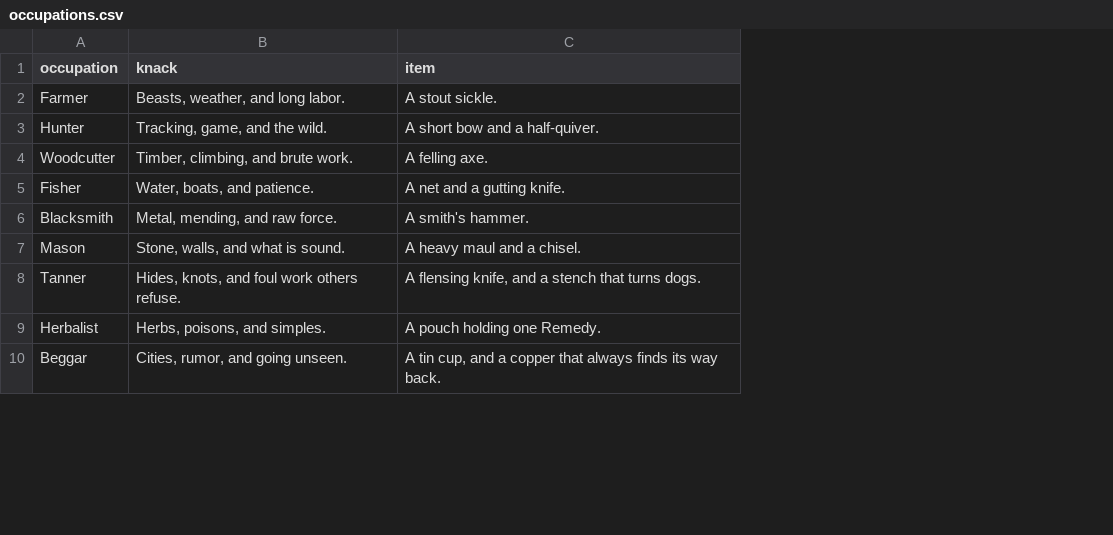
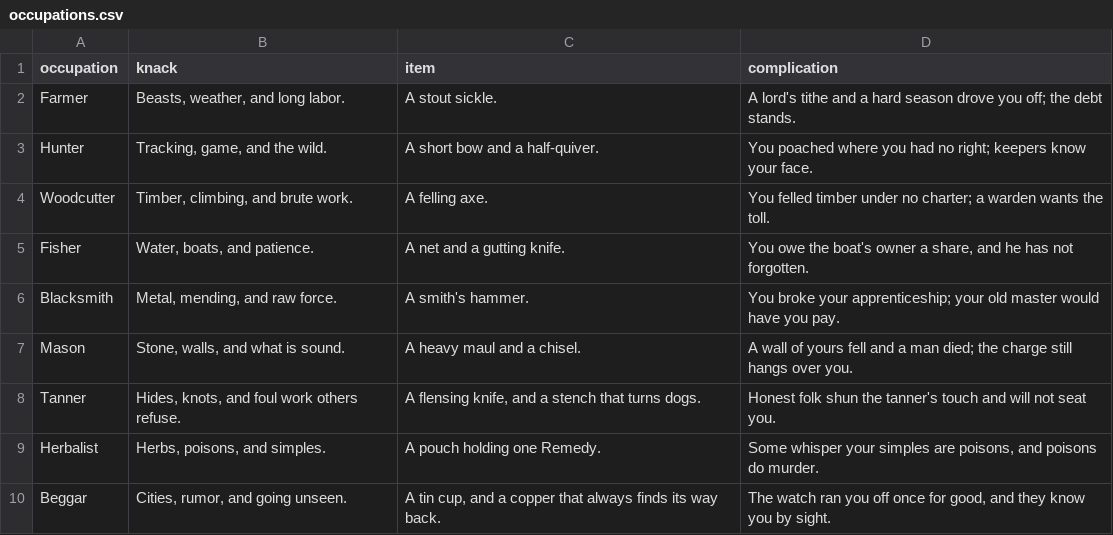
Before and after one commit to OrangeTide/axx-rpg, a CSV file: src/sup/occupations.csv, drawn as a sheet; only a part is shown; the diff names each change by its address in the sheet, - before the commit and + after, or states it on an @@ line.

```diff
--- a/src/sup/occupations.csv
+++ b/src/sup/occupations.csv
+column D (complication), rows 2-10: A lord's tithe and a hard season drove you off; the debt stands. | You poached where you had no right; keepers know your face. | You felled timber under no charter; a warden wants the toll. | You owe the boat's owner a share, and he has not forgotten. | You broke your apprenticeship; your old master would have you pay. | A wall of yours fell and a man died; the charge still hangs over you. | Honest folk shun the tanner's touch and will not seat you. | Some whisper your simples are poisons, and poisons do murder. | The watch ran you off once for good, and they know you by sight.
```
Also changed, not shown: 4 other files.
